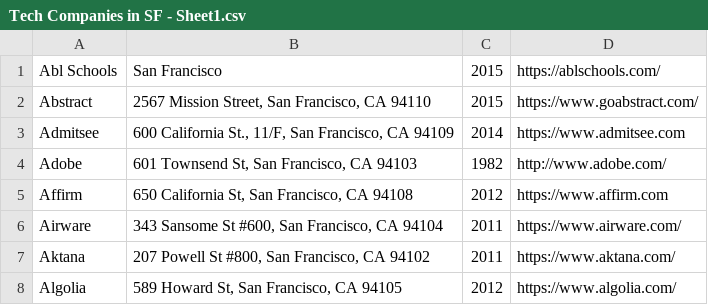
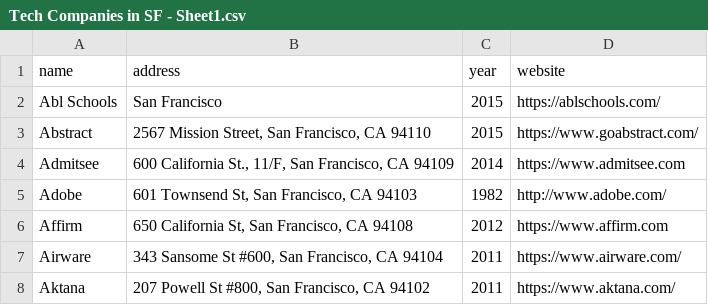
Before and after one commit to connor11528/tech-companies-and-startups, a CSV file: Tech Companies in SF - Sheet1.csv, drawn as a sheet; only a part is shown; the shorter side is filled out with more unchanged rows.

```diff
--- a/Tech Companies in SF - Sheet1.csv
+++ b/Tech Companies in SF - Sheet1.csv
@@ -1 +1,2 @@
+name,address,year,website
 Abl Schools,San Francisco,2015,https://ablschools.com/
```
Also changed, not shown: 3 other files.
